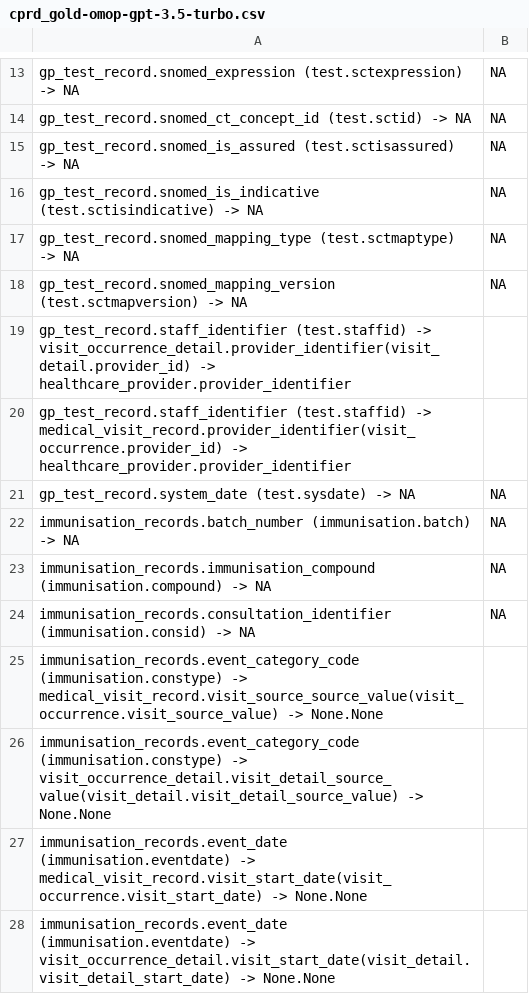
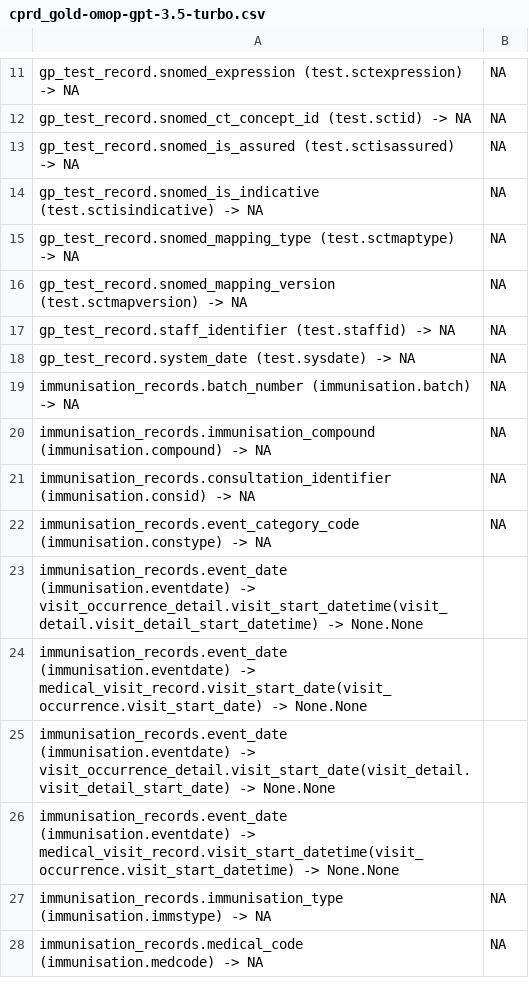
Before and after one commit to knowledge-fusion/LLMatch, a CSV file: dataset/ground_truth_files/cprd_gold-omop-gpt-3.5-turbo.csv, drawn as a sheet; only a part is shown, gaps mark what is left out; the shorter side is filled out with more unchanged rows; the diff covers the shown part only.

```diff
--- a/dataset/ground_truth_files/cprd_gold-omop-gpt-3.5-turbo.csv
+++ b/dataset/ground_truth_files/cprd_gold-omop-gpt-3.5-turbo.csv
@@ -18,4 +16,3 @@ gp_test_record.snomed_mapping_type (test.sctmaptype) -> NA,NA
 gp_test_record.snomed_mapping_version (test.sctmapversion) -> NA,NA
-gp_test_record.staff_identifier (test.staffid) -> visit_occurrence_detail.provider_identifier(visit_detail.provider_id) -> healthcare_provider.provider_identifier
-gp_test_record.staff_identifier (test.staffid) -> medical_visit_record.provider_identifier(visit_occurrence.provider_id) -> healthcare_provider.provider_identifier
+gp_test_record.staff_identifier (test.staffid) -> NA,NA
 gp_test_record.system_date (test.sysdate) -> NA,NA
@@ -24,4 +21,4 @@ immunisation_records.immunisation_compound (immunisation.compound) -> NA,NA
 immunisation_records.consultation_identifier (immunisation.consid) -> NA,NA
-immunisation_records.event_category_code (immunisation.constype) -> medical_visit_record.visit_source_source_value(visit_occurrence.visit_source_value) -> None.None
-immunisation_records.event_category_code (immunisation.constype) -> visit_occurrence_detail.visit_detail_source_value(visit_detail.visit_detail_source_value) -> None.None
+immunisation_records.event_category_code (immunisation.constype) -> NA,NA
+immunisation_records.event_date (immunisation.eventdate) -> visit_occurrence_detail.visit_start_datetime(visit_detail.visit_detail_start_datetime) -> None.None
 immunisation_records.event_date (immunisation.eventdate) -> medical_visit_record.visit_start_date(visit_occurrence.visit_start_date) -> None.None
```
Also changed, not shown: 14 added rows, 29 removed rows, 8 moved rows and 1 edited cell elsewhere in this file, dataset/ground_truth_files/cprd_gold-omop-gpt-4o.csv, dataset/ground_truth_files/mimic_iii-omop-gpt-3.5-turbo.csv, 19 other files.
